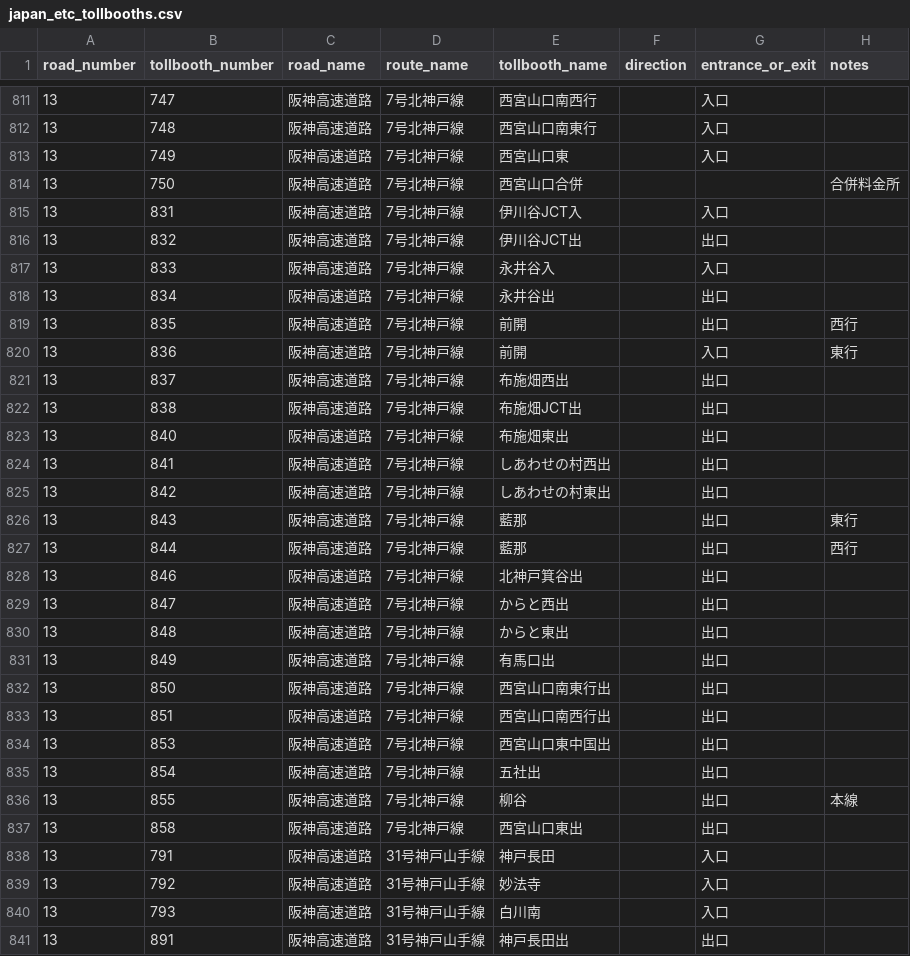
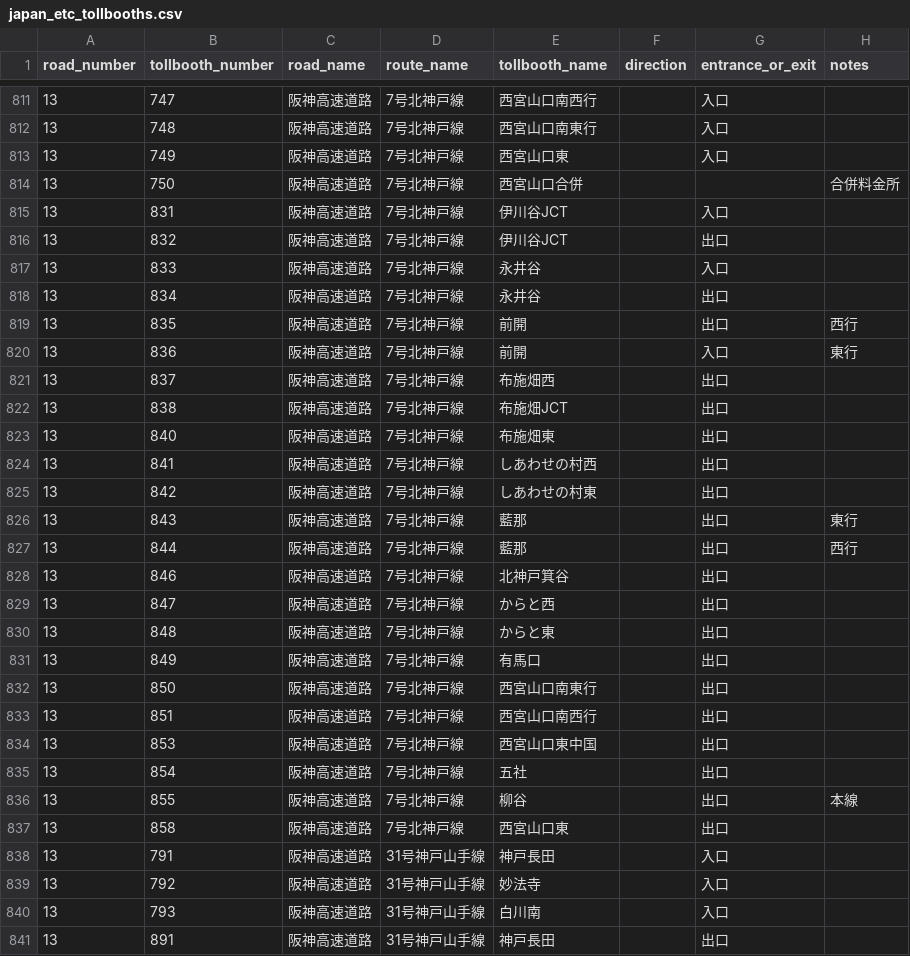
Before and after one commit to yujinakayama/japan_etc, a CSV file: database/japan_etc_tollbooths.csv, drawn as a sheet; only a part is shown, gaps mark what is left out; the diff covers the shown part only.

Commit message:
Extract entrance/exit (phase 5)

```diff
--- a/database/japan_etc_tollbooths.csv
+++ b/database/japan_etc_tollbooths.csv
@@ -814,25 +814,25 @@ road_number,tollbooth_number,road_name,route_name,tollbooth_name,direction,entra
 13,750,阪神高速道路,7号北神戸線,西宮山口合併,,,合併料金所
-13,831,阪神高速道路,7号北神戸線,伊川谷JCT入,,入口,
-13,832,阪神高速道路,7号北神戸線,伊川谷JCT出,,出口,
-13,833,阪神高速道路,7号北神戸線,永井谷入,,入口,
-13,834,阪神高速道路,7号北神戸線,永井谷出,,出口,
+13,831,阪神高速道路,7号北神戸線,伊川谷JCT,,入口,
+13,832,阪神高速道路,7号北神戸線,伊川谷JCT,,出口,
+13,833,阪神高速道路,7号北神戸線,永井谷,,入口,
+13,834,阪神高速道路,7号北神戸線,永井谷,,出口,
 13,835,阪神高速道路,7号北神戸線,前開,,出口,西行
 13,836,阪神高速道路,7号北神戸線,前開,,入口,東行
-13,837,阪神高速道路,7号北神戸線,布施畑西出,,出口,
-13,838,阪神高速道路,7号北神戸線,布施畑JCT出,,出口,
-13,840,阪神高速道路,7号北神戸線,布施畑東出,,出口,
-13,841,阪神高速道路,7号北神戸線,しあわせの村西出,,出口,
-13,842,阪神高速道路,7号北神戸線,しあわせの村東出,,出口,
+13,837,阪神高速道路,7号北神戸線,布施畑西,,出口,
+13,838,阪神高速道路,7号北神戸線,布施畑JCT,,出口,
+13,840,阪神高速道路,7号北神戸線,布施畑東,,出口,
+13,841,阪神高速道路,7号北神戸線,しあわせの村西,,出口,
+13,842,阪神高速道路,7号北神戸線,しあわせの村東,,出口,
 13,843,阪神高速道路,7号北神戸線,藍那,,出口,東行
 13,844,阪神高速道路,7号北神戸線,藍那,,出口,西行
-13,846,阪神高速道路,7号北神戸線,北神戸箕谷出,,出口,
-13,847,阪神高速道路,7号北神戸線,からと西出,,出口,
-13,848,阪神高速道路,7号北神戸線,からと東出,,出口,
-13,849,阪神高速道路,7号北神戸線,有馬口出,,出口,
-13,850,阪神高速道路,7号北神戸線,西宮山口南東行出,,出口,
-13,851,阪神高速道路,7号北神戸線,西宮山口南西行出,,出口,
-13,853,阪神高速道路,7号北神戸線,西宮山口東中国出,,出口,
-13,854,阪神高速道路,7号北神戸線,五社出,,出口,
+13,846,阪神高速道路,7号北神戸線,北神戸箕谷,,出口,
+13,847,阪神高速道路,7号北神戸線,からと西,,出口,
+13,848,阪神高速道路,7号北神戸線,からと東,,出口,
+13,849,阪神高速道路,7号北神戸線,有馬口,,出口,
+13,850,阪神高速道路,7号北神戸線,西宮山口南東行,,出口,
+13,851,阪神高速道路,7号北神戸線,西宮山口南西行,,出口,
+13,853,阪神高速道路,7号北神戸線,西宮山口東中国,,出口,
+13,854,阪神高速道路,7号北神戸線,五社,,出口,
 13,855,阪神高速道路,7号北神戸線,柳谷,,出口,本線
-13,858,阪神高速道路,7号北神戸線,西宮山口東出,,出口,
+13,858,阪神高速道路,7号北神戸線,西宮山口東,,出口,
 13,791,阪神高速道路,31号神戸山手線,神戸長田,,入口,
@@ -840,2 +840,2 @@ road_number,tollbooth_number,road_name,route_name,tollbooth_name,direction,entra
 13,793,阪神高速道路,31号神戸山手線,白川南,,入口,
-13,891,阪神高速道路,31号神戸山手線,神戸長田出,,出口,
+13,891,阪神高速道路,31号神戸山手線,神戸長田,,出口,
```
Also changed, not shown: 143 edited cells elsewhere in this file, 2 other files.
